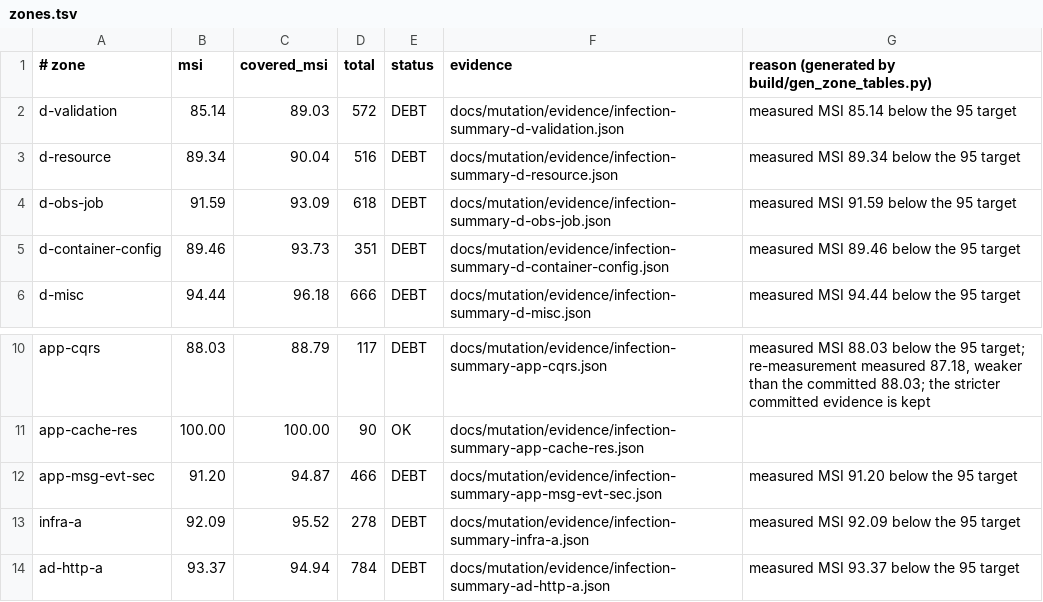
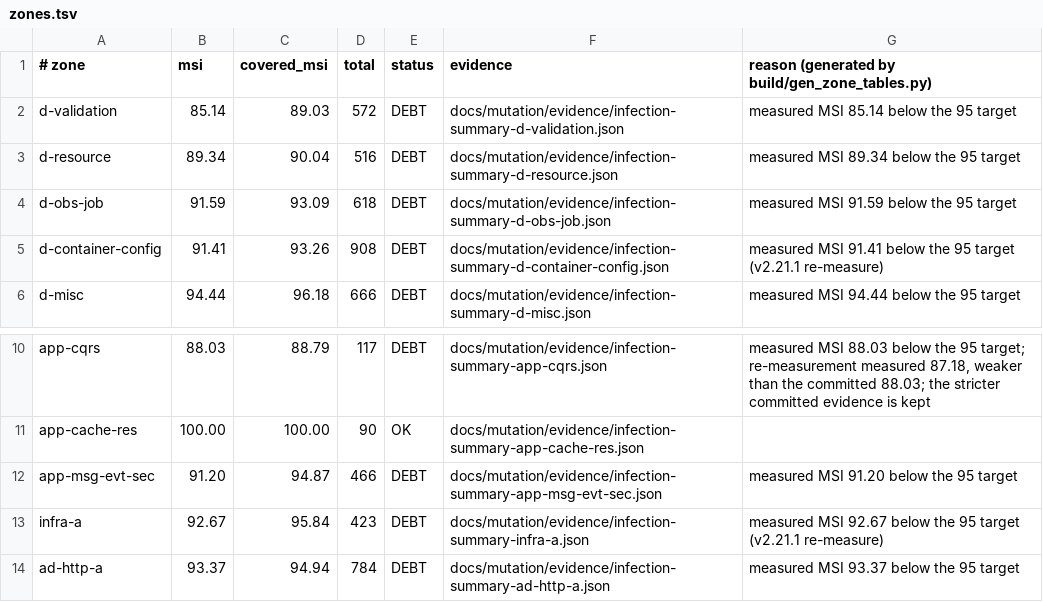
Before and after one commit to mbetixz/zef-framework, a TSV file: docs/mutation/zones.tsv, drawn as a sheet; only a part is shown, gaps mark what is left out.

```diff
--- a/docs/mutation/zones.tsv
+++ b/docs/mutation/zones.tsv
@@ -4,3 +4,3 @@ d-resource|89.34|90.04|516|DEBT|docs/mutation/evidence/infection-summary-d-resou
 d-obs-job|91.59|93.09|618|DEBT|docs/mutation/evidence/infection-summary-d-obs-job.json|measured MSI 91.59 below the 95 target
-d-container-config|89.46|93.73|351|DEBT|docs/mutation/evidence/infection-summary-d-container-config.json|measured MSI 89.46 below the 95 target
+d-container-config|91.41|93.26|908|DEBT|docs/mutation/evidence/infection-summary-d-container-config.json|measured MSI 91.41 below the 95 target (v2.21.1 re-measure)
 d-misc|94.44|96.18|666|DEBT|docs/mutation/evidence/infection-summary-d-misc.json|measured MSI 94.44 below the 95 target
@@ -12,3 +12,3 @@ app-cache-res|100.00|100.00|90|OK|docs/mutation/evidence/infection-summary-app-c
 app-msg-evt-sec|91.20|94.87|466|DEBT|docs/mutation/evidence/infection-summary-app-msg-evt-sec.json|measured MSI 91.20 below the 95 target
-infra-a|92.09|95.52|278|DEBT|docs/mutation/evidence/infection-summary-infra-a.json|measured MSI 92.09 below the 95 target
+infra-a|92.67|95.84|423|DEBT|docs/mutation/evidence/infection-summary-infra-a.json|measured MSI 92.67 below the 95 target (v2.21.1 re-measure)
 ad-http-a|93.37|94.94|784|DEBT|docs/mutation/evidence/infection-summary-ad-http-a.json|measured MSI 93.37 below the 95 target
```
Also changed, not shown: 18 other files.
